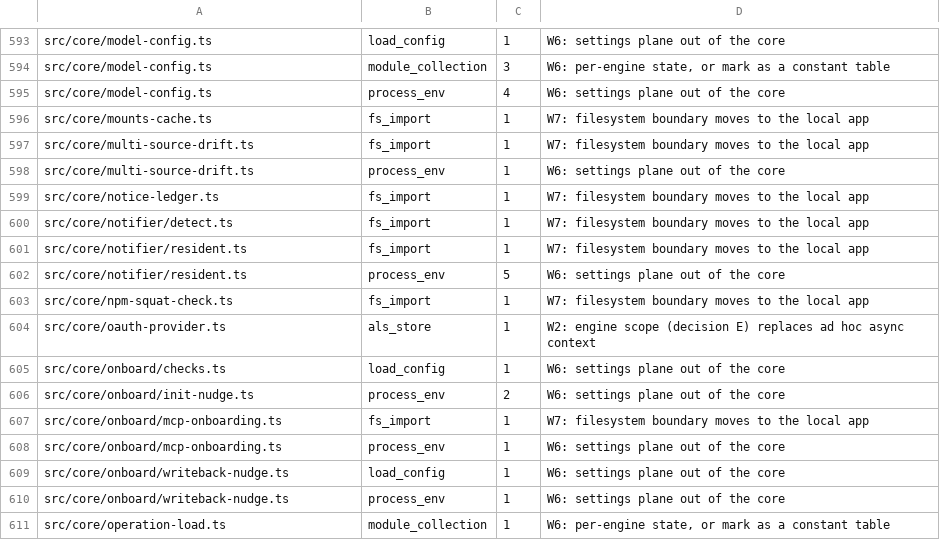
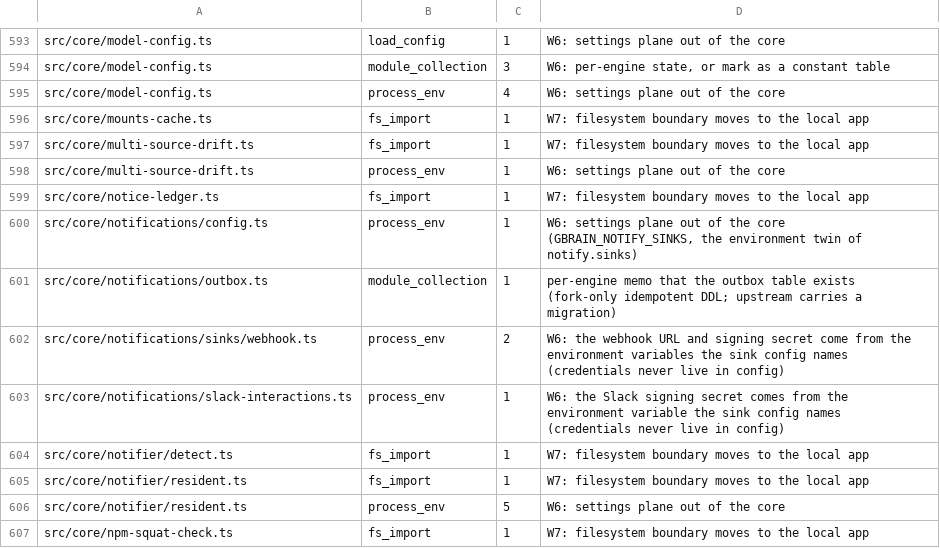
Before and after one commit to airteam-aerial-intelligence/gbrain, a TSV file: scripts/core-world-reads-baseline.tsv, drawn as a sheet; only a part is shown, gaps mark what is left out; the shorter side is filled out with more unchanged rows.

```diff
--- a/scripts/core-world-reads-baseline.tsv
+++ b/scripts/core-world-reads-baseline.tsv
@@ -599,2 +599,6 @@ src/core/multi-source-drift.ts	process_env	1	W6: settings plane out of the core
 src/core/notice-ledger.ts	fs_import	1	W7: filesystem boundary moves to the local app
+src/core/notifications/config.ts	process_env	1	W6: settings plane out of the core (GBRAIN_NOTIFY_SINKS, the environment twin of notify.sinks)
+src/core/notifications/outbox.ts	module_collection	1	per-engine memo that the outbox table exists (fork-only idempotent DDL; upstream carries a migration)
+src/core/notifications/sinks/webhook.ts	process_env	2	W6: the webhook URL and signing secret come from the environment variables the sink config names (credentials never live in config)
+src/core/notifications/slack-interactions.ts	process_env	1	W6: the Slack signing secret comes from the environment variable the sink config names (credentials never live in config)
 src/core/notifier/detect.ts	fs_import	1	W7: filesystem boundary moves to the local app
```
Also changed, not shown: docs/architecture/managed-mutating-writers.tsv, scripts/engine-raw-sql-baseline.tsv, 32 other files.
